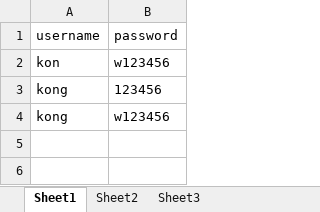
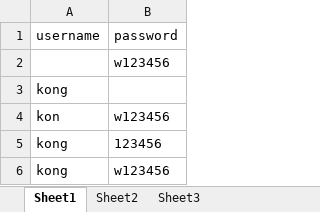
Before and after one commit to dreamfss/yili, an Excel workbook: Test_framework/data/TestLogin.xlsx, sheet Sheet1, drawn as a sheet; values as stored, in another font and other column widths than the file's, no borders; the diff names each change by its address in the sheet, - before the commit and + after, or states it on an @@ line.

```diff
--- a/Test_framework/data/TestLogin.xlsx (sheet Sheet1)
+++ b/Test_framework/data/TestLogin.xlsx (sheet Sheet1)
+row 2:  | w123456
+row 3: kong
```
Also changed, not shown: 9 other files.
